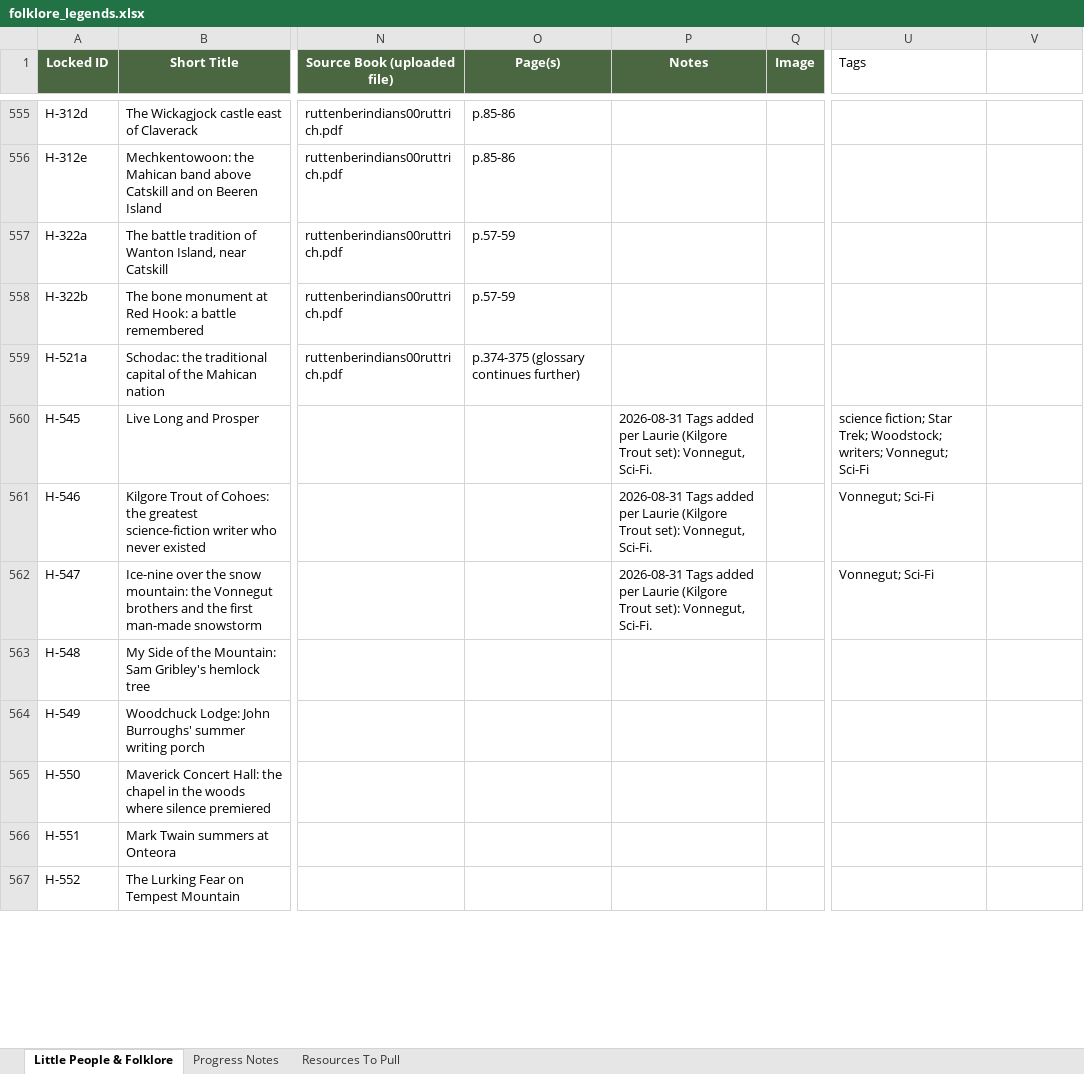
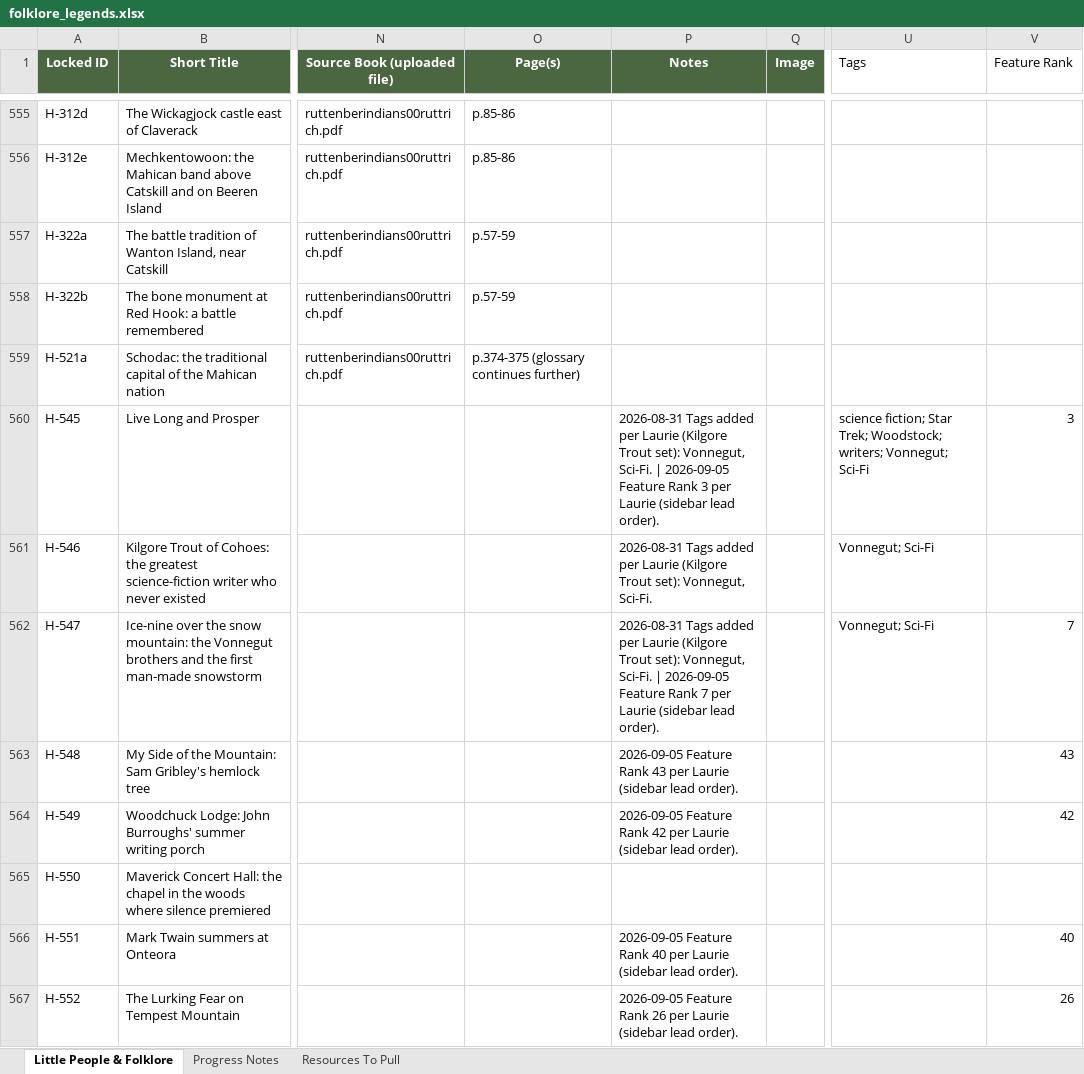
Before and after one commit to nyhilltowners/explore-the-hilltowns, an Excel workbook: data/folklore_legends.xlsx, sheet Little People & Folklore, drawn as a sheet; only a part is shown, gaps mark what is left out; values as stored, in another font and other column widths than the file's, no borders; the diff covers the shown part only; the diff names each change by its address in the sheet, - before the commit and + after, or states it on an @@ line.

Commit message:
Add files via upload

```diff
--- a/data/folklore_legends.xlsx (sheet Little People & Folklore)
+++ b/data/folklore_legends.xlsx (sheet Little People & Folklore)
-V1: (empty)
+V1: Feature Rank
-P560 (Notes): …Vonnegut, Sci-Fi.
+P560 (Notes): …Vonnegut, Sci-Fi. | 2026-09-05 Feature Rank 3 per Laurie (sidebar lead order).
-V560 (Feature Rank): (empty)
+V560 (Feature Rank): 3
-P562 (Notes): …Vonnegut, Sci-Fi.
+P562 (Notes): …Vonnegut, Sci-Fi. | 2026-09-05 Feature Rank 7 per Laurie (sidebar lead order).
-V562 (Feature Rank): (empty)
+V562 (Feature Rank): 7
-P563 (Notes): (empty)
+P563 (Notes): 2026-09-05 Feature Rank 43 per Laurie (sidebar lead order).
-V563 (Feature Rank): (empty)
+V563 (Feature Rank): 43
-P564 (Notes): (empty)
+P564 (Notes): 2026-09-05 Feature Rank 42 per Laurie (sidebar lead order).
-V564 (Feature Rank): (empty)
+V564 (Feature Rank): 42
-P566 (Notes): (empty)
+P566 (Notes): 2026-09-05 Feature Rank 40 per Laurie (sidebar lead order).
-V566 (Feature Rank): (empty)
+V566 (Feature Rank): 40
-P567 (Notes): (empty)
+P567 (Notes): 2026-09-05 Feature Rank 26 per Laurie (sidebar lead order).
-V567 (Feature Rank): (empty)
+V567 (Feature Rank): 26
```
Also changed, not shown: 76 edited cells elsewhere in this sheet, 2 other files.
